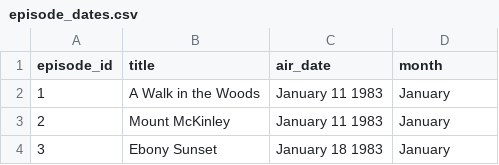
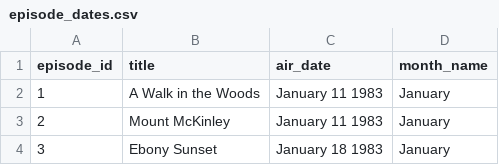
Before and after one commit to krisCrossApplesauce/atlas-the-joy-of-painting-api, a CSV file: clean_data/episode_dates.csv, drawn as a sheet; only a part is shown.

Commit message:
THAT'S 60%! :D I HAVE DATA IN MY DATABASE TABLES! :D

```diff
--- a/clean_data/episode_dates.csv
+++ b/clean_data/episode_dates.csv
@@ -1,2 +1,2 @@
-episode_id,title,air_date,month
+episode_id,title,air_date,month_name
 1,A Walk in the Woods,January 11 1983,January
```
Also changed, not shown: clean_data/episode_colors.csv, clean_data/episode_subjects.csv, 6 other files.
